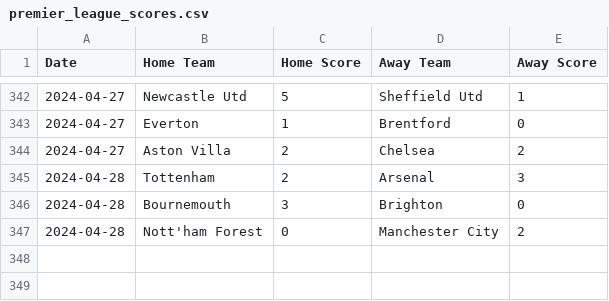
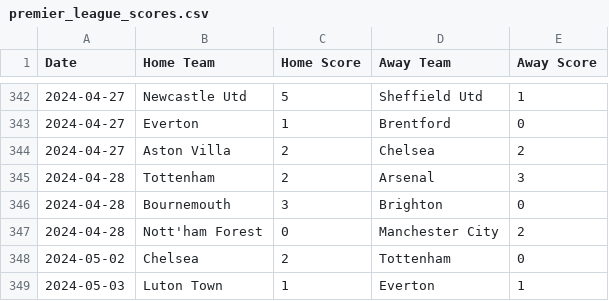
Before and after one commit to Jeddmw/Football-Score-Predictions, a CSV file: premier_league_scores.csv, drawn as a sheet; only a part is shown, gaps mark what is left out; the diff names each change by its address in the sheet, - before the commit and + after, or states it on an @@ line.

Commit message:
Updated scores from 5.4.24

```diff
--- a/premier_league_scores.csv
+++ b/premier_league_scores.csv
+row 348: 2024-05-02 | Chelsea | 2 | Tottenham | 0
+row 349: 2024-05-03 | Luton Town | 1 | Everton | 1
```
